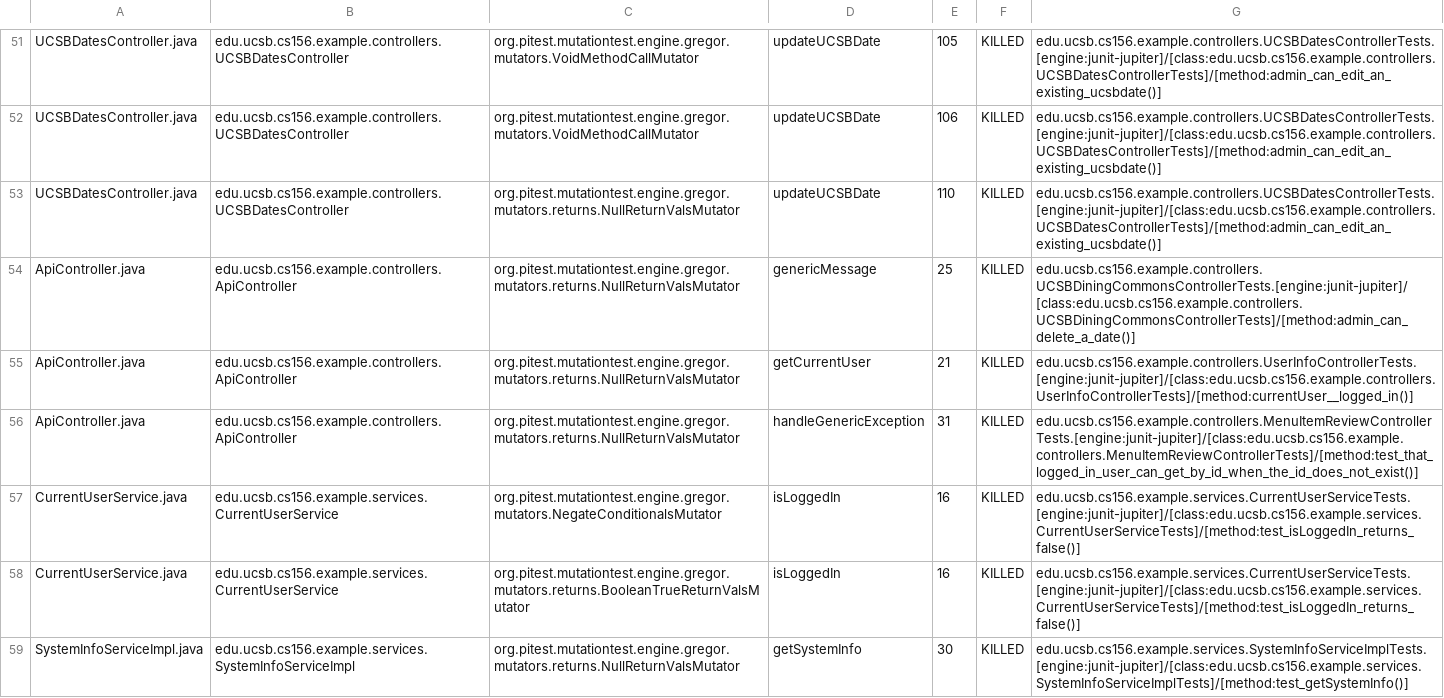
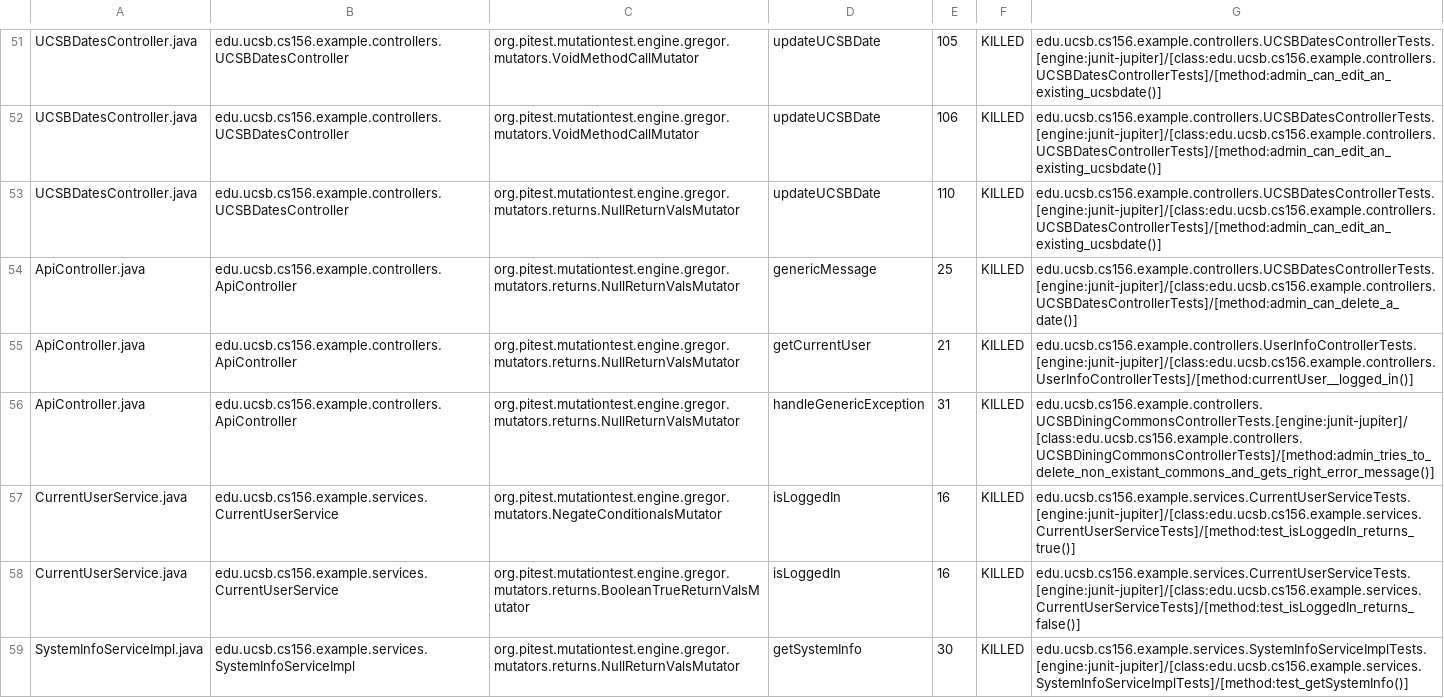
Before and after one commit to ucsb-cs156-f23/team02-f23-5pm-1, a CSV file: prs/51/pitest/mutations.csv, drawn as a sheet; only a part is shown, gaps mark what is left out.

Commit message:
Deploying to gh-pages from @ ucsb-cs156-f23/team02-f23-5pm-1@a90d15241abbd5ef0b55be68290965b28c82aec3 🚀

```diff
--- a/prs/51/pitest/mutations.csv
+++ b/prs/51/pitest/mutations.csv
@@ -53,6 +53,6 @@ UCSBDatesController.java,edu.ucsb.cs156.example.controllers.UCSBDatesController,
 UCSBDatesController.java,edu.ucsb.cs156.example.controllers.UCSBDatesController,org.pitest.mutationtest.engine.gregor.mutators.returns.NullReturnValsMutator,updateUCSBDate,110,KILLED,edu.ucsb.cs156.example.controllers.UCSBDatesControllerTests.[engine:junit-jupiter]/[class:edu.ucsb.cs156.example.controllers.UCSBDatesControllerTests]/[method:admin_can_edit_an_existing_ucsbdate()]
-ApiController.java,edu.ucsb.cs156.example.controllers.ApiController,org.pitest.mutationtest.engine.gregor.mutators.returns.NullReturnValsMutator,genericMessage,25,KILLED,edu.ucsb.cs156.example.controllers.UCSBDiningCommonsControllerTests.[engine:junit-jupiter]/[class:edu.ucsb.cs156.example.controllers.UCSBDiningCommonsControllerTests]/[method:admin_can_delete_a_date()]
+ApiController.java,edu.ucsb.cs156.example.controllers.ApiController,org.pitest.mutationtest.engine.gregor.mutators.returns.NullReturnValsMutator,genericMessage,25,KILLED,edu.ucsb.cs156.example.controllers.UCSBDatesControllerTests.[engine:junit-jupiter]/[class:edu.ucsb.cs156.example.controllers.UCSBDatesControllerTests]/[method:admin_can_delete_a_date()]
 ApiController.java,edu.ucsb.cs156.example.controllers.ApiController,org.pitest.mutationtest.engine.gregor.mutators.returns.NullReturnValsMutator,getCurrentUser,21,KILLED,edu.ucsb.cs156.example.controllers.UserInfoControllerTests.[engine:junit-jupiter]/[class:edu.ucsb.cs156.example.controllers.UserInfoControllerTests]/[method:currentUser__logged_in()]
-ApiController.java,edu.ucsb.cs156.example.controllers.ApiController,org.pitest.mutationtest.engine.gregor.mutators.returns.NullReturnValsMutator,handleGenericException,31,KILLED,edu.ucsb.cs156.example.controllers.MenuItemReviewControllerTests.[engine:junit-jupiter]/[class:edu.ucsb.cs156.example.controllers.MenuItemReviewControllerTests]/[method:test_that_logged_in_user_can_get_by_id_when_the_id_does_not_exist()]
-CurrentUserService.java,edu.ucsb.cs156.example.services.CurrentUserService,org.pitest.mutationtest.engine.gregor.mutators.NegateConditionalsMutator,isLoggedIn,16,KILLED,edu.ucsb.cs156.example.services.CurrentUserServiceTests.[engine:junit-jupiter]/[class:edu.ucsb.cs156.example.services.CurrentUserServiceTests]/[method:test_isLoggedIn_returns_false()]
+ApiController.java,edu.ucsb.cs156.example.controllers.ApiController,org.pitest.mutationtest.engine.gregor.mutators.returns.NullReturnValsMutator,handleGenericException,31,KILLED,edu.ucsb.cs156.example.controllers.UCSBDiningCommonsControllerTests.[engine:junit-jupiter]/[class:edu.ucsb.cs156.example.controllers.UCSBDiningCommonsControllerTests]/[method:admin_tries_to_delete_non_existant_commons_and_gets_right_error_message()]
+CurrentUserService.java,edu.ucsb.cs156.example.services.CurrentUserService,org.pitest.mutationtest.engine.gregor.mutators.NegateConditionalsMutator,isLoggedIn,16,KILLED,edu.ucsb.cs156.example.services.CurrentUserServiceTests.[engine:junit-jupiter]/[class:edu.ucsb.cs156.example.services.CurrentUserServiceTests]/[method:test_isLoggedIn_returns_true()]
 CurrentUserService.java,edu.ucsb.cs156.example.services.CurrentUserService,org.pitest.mutationtest.engine.gregor.mutators.returns.BooleanTrueReturnValsMutator,isLoggedIn,16,KILLED,edu.ucsb.cs156.example.services.CurrentUserServiceTests.[engine:junit-jupiter]/[class:edu.ucsb.cs156.example.services.CurrentUserServiceTests]/[method:test_isLoggedIn_returns_false()]
```
Also changed, not shown: 12 other files.
